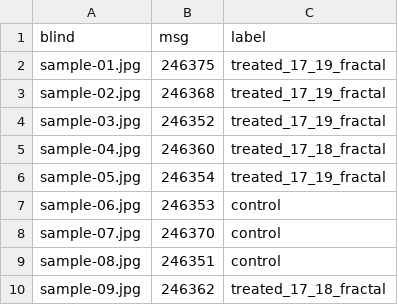
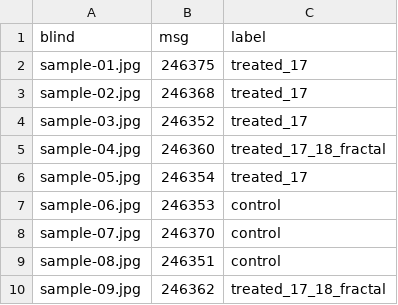
Before and after one commit to AdvancedScientificResearchProjects/Hyperbolic_Field_Agricultural_Study, a TSV file: reports/2026-07-02_microscopy-cell-structure/blind_key.tsv, drawn as a sheet.

Commit message:
exp29 microscopy: correct treatment label 17+19+fractal -> 17 (per Denis) (#17)
Denis clarified the samples previously labeled '17+19+fractal' were actually only channel
17. Renamed the 4 affected frames, updated blind_key.tsv and both reports; 17+18+fractal
group unchanged. Aggregates (control vs treated) and all conclusions are unchanged — only the
treatment descriptor is corrected.

```diff
--- a/reports/2026-07-02_microscopy-cell-structure/blind_key.tsv
+++ b/reports/2026-07-02_microscopy-cell-structure/blind_key.tsv
@@ -1,7 +1,7 @@
 blind	msg	label
-sample-01.jpg	246375	treated_17_19_fractal
-sample-02.jpg	246368	treated_17_19_fractal
-sample-03.jpg	246352	treated_17_19_fractal
+sample-01.jpg	246375	treated_17
+sample-02.jpg	246368	treated_17
+sample-03.jpg	246352	treated_17
 sample-04.jpg	246360	treated_17_18_fractal
-sample-05.jpg	246354	treated_17_19_fractal
+sample-05.jpg	246354	treated_17
 sample-06.jpg	246353	control
```
Also changed, not shown: 6 other files.
